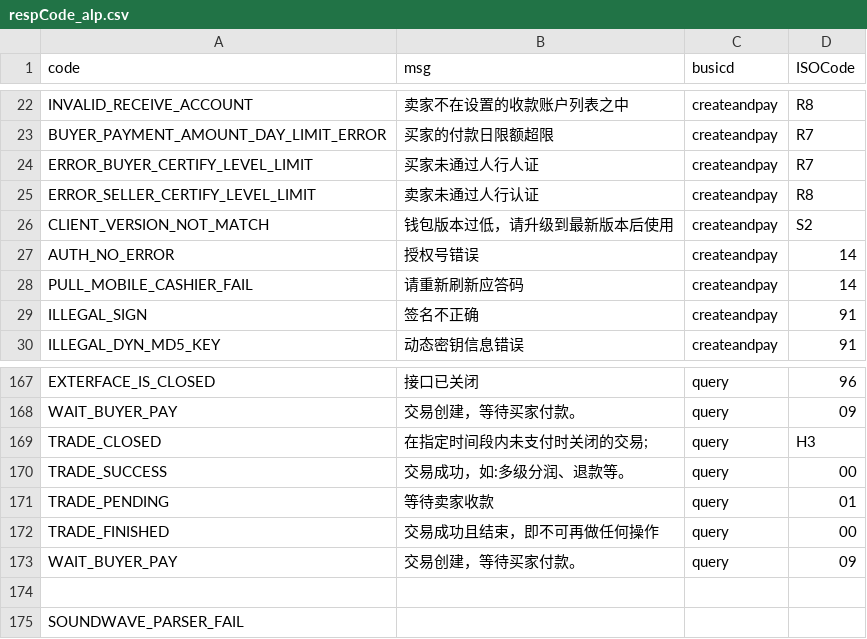
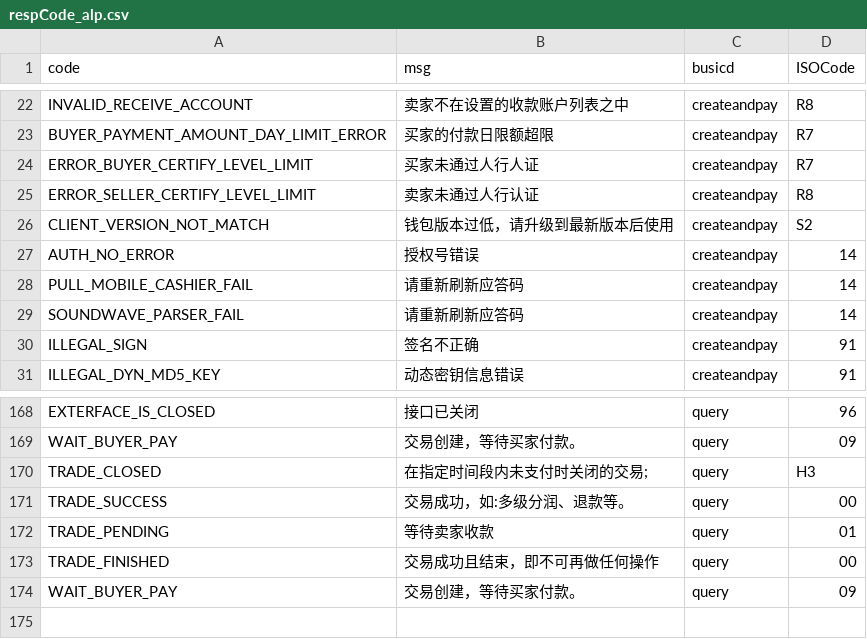
Before and after one commit to mamh-mixed/android-demos, a CSV file: data/respCode_alp.csv, drawn as a sheet; only a part is shown, gaps mark what is left out; removed rows and columns are numbered as before the commit, all else as after; the diff names each change by its address in the sheet, - before the commit and + after, or states it on an @@ line.

```diff
--- a/data/respCode_alp.csv
+++ b/data/respCode_alp.csv
+row 29: SOUNDWAVE_PARSER_FAIL | 请重新刷新应答码 | createandpay | 14
-row 174: (empty)
-row 175: SOUNDWAVE_PARSER_FAIL
```
Also changed, not shown: 1 other file.
